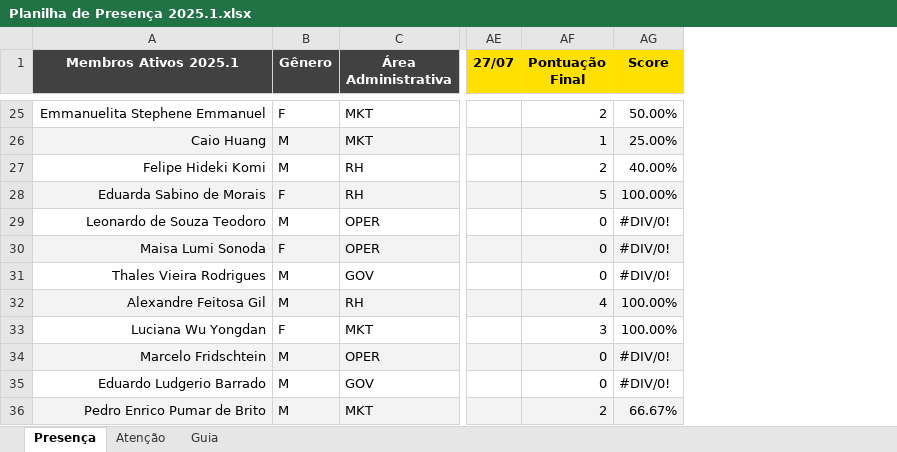
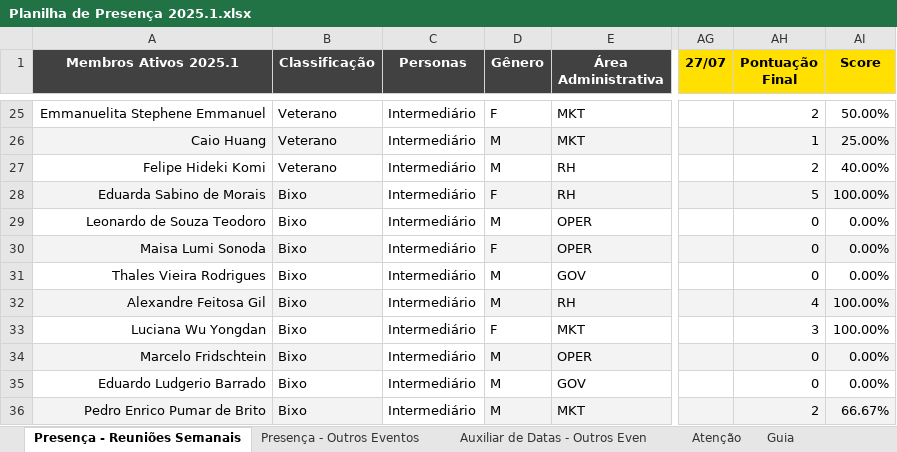
Before and after one commit to lcamargo1/dash_gov_fea_dev, an Excel workbook: Planilha de Presença 2025.1.xlsx, sheet Presença - Reuniões Semanais, drawn as a sheet; only a part is shown, gaps mark what is left out; values as stored, in another font and other column widths than the file's, no borders; charts and pictures not drawn; addresses are those after the commit; the diff covers the shown part only; the diff names each change by its address in the sheet, - before the commit and + after, or states it on an @@ line.

Commit message:
termino extração de dados das listas de presença (reuniões semanais e outros eventos da entidade)

```diff
--- a/Planilha de Presença 2025.1.xlsx (sheet Presença - Reuniões Semanais)
+++ b/Planilha de Presença 2025.1.xlsx (sheet Presença - Reuniões Semanais)
-sheet tab: Presença
+sheet tab: Presença - Reuniões Semanais
+sheet tab: Presença - Outros Eventos
+sheet tab: Auxiliar de Datas - Outros Even
+column B (Classificação), rows 25-36: Veterano | Veterano | Veterano | Bixo | Bixo | Bixo | Bixo | Bixo | Bixo | Bixo | Bixo | Bixo
+column C (Personas), rows 25-36: all Intermediário
-AI29:AI31 (Score): #DIV/0!
+AI29:AI31 (Score): 0.00%
-AI34:AI35 (Score): #DIV/0!
+AI34:AI35 (Score): 0.00%
```
Also changed, not shown: 12 edited cells elsewhere in this sheet, sheet Atenção, formulas that keep their value, charts or pictures, 1 other file.
